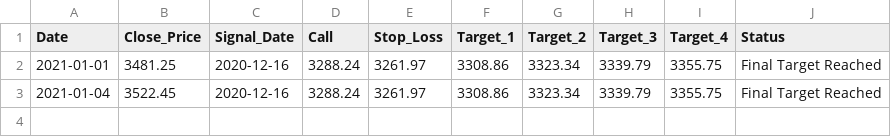
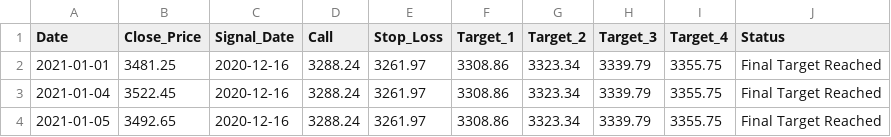
Before and after one commit to niteshkommi/stockanalysis-1, a CSV file: media/BAJAJ_AUTO_report.csv, drawn as a sheet.

```diff
--- a/media/BAJAJ_AUTO_report.csv
+++ b/media/BAJAJ_AUTO_report.csv
@@ -3 +3,2 @@ Date,Close_Price,Signal_Date,Call,Stop_Loss,Target_1,Target_2,Target_3,Target_4,
 2021-01-04,3522.45,2020-12-16,3288.24,3261.97,3308.86,3323.34,3339.79,3355.75,Final Target Reached
+2021-01-05,3492.65,2020-12-16,3288.24,3261.97,3308.86,3323.34,3339.79,3355.75,Final Target Reached
```
Also changed, not shown: media/ASIANPAINT_report.csv, media/BAJFINANCE_report.csv, 38 other files.
